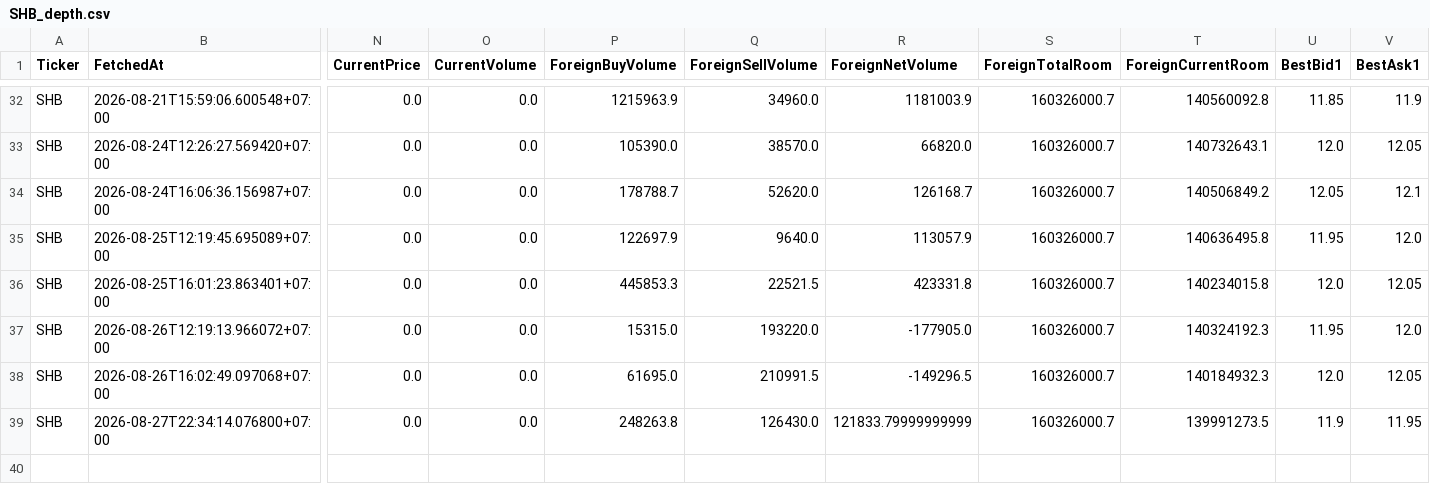
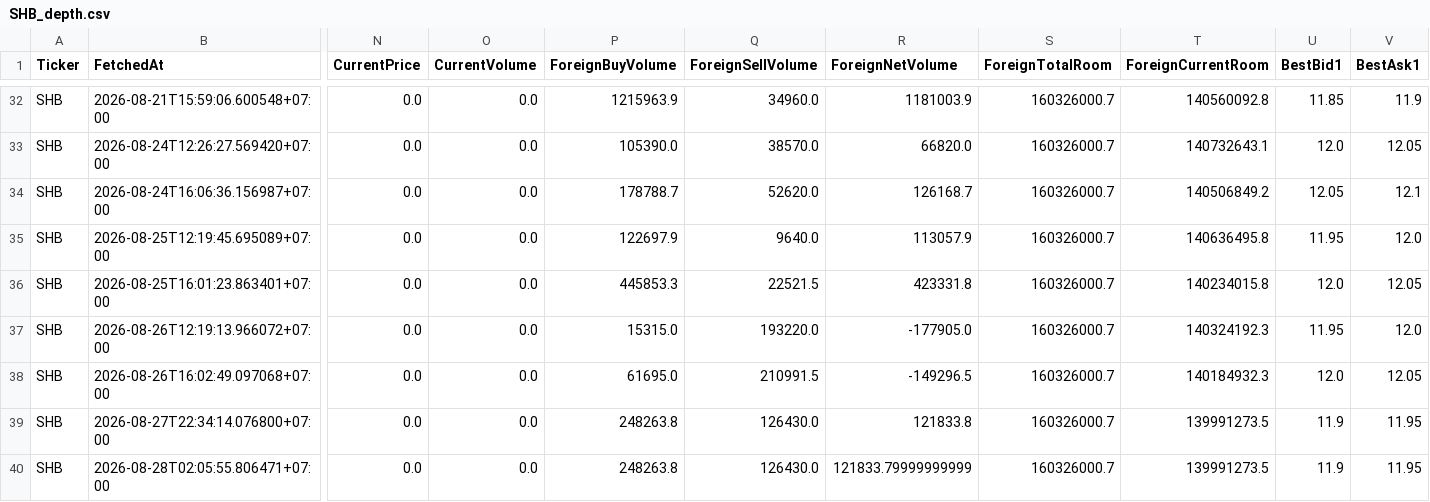
Before and after one commit to minhhai2209/investment-notebook, a CSV file: out/data/depth_snapshots/SHB_depth.csv, drawn as a sheet; only a part is shown, gaps mark what is left out; rows hold the shown columns only; the diff names each change by its address in the sheet, - before the commit and + after, or states it on an @@ line.

```diff
--- a/out/data/depth_snapshots/SHB_depth.csv
+++ b/out/data/depth_snapshots/SHB_depth.csv
-R39 (ForeignNetVolume): 121833.79999999999
+R39 (ForeignNetVolume): 121833.8
+row 40: SHB | 2026-08-28T02:05:55.806471+07:00 | 0.0 | 0.0 | 248263.8 | 126430.0 | 121833.79999999999 | 160326000.7 | 139991273.5 | 11.9 | 11.95
```
Also changed, not shown: out/data/depth_snapshots/CTG_depth.csv, out/data/depth_snapshots/HPG_depth.csv, 36 other files.
